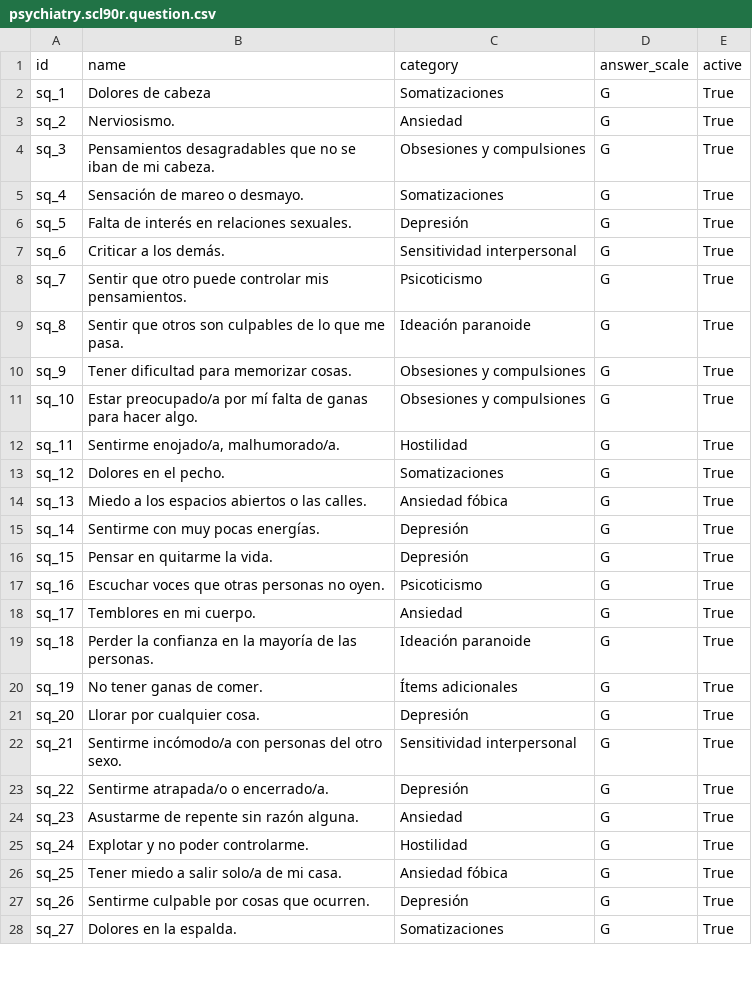
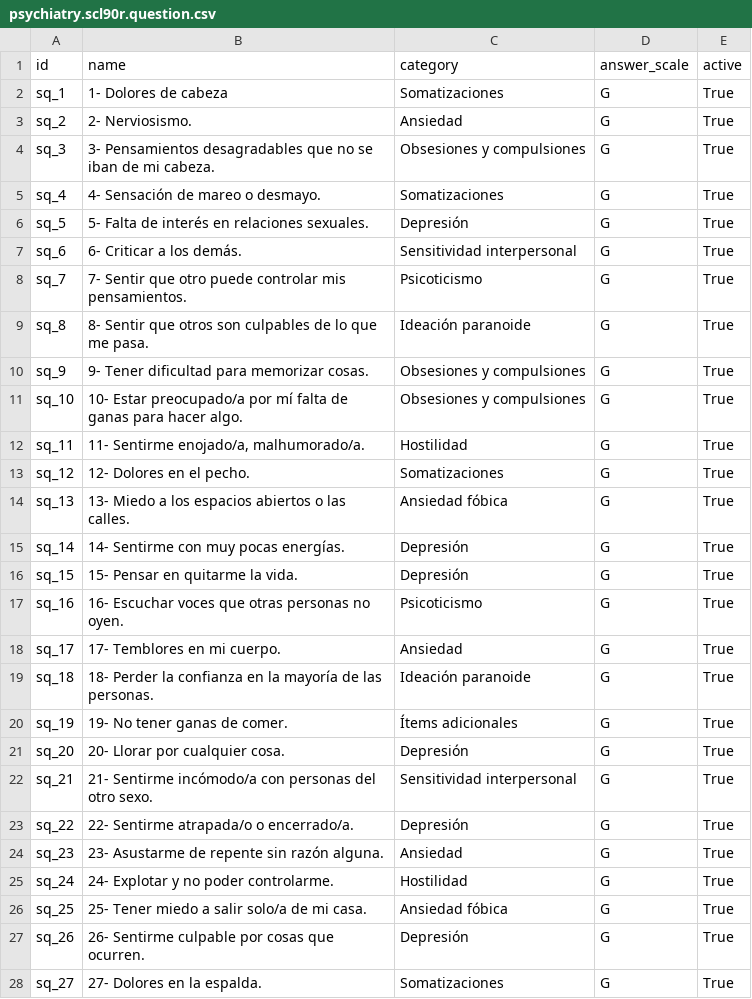
Before and after one commit to hivam/psychiatry, a CSV file: data/psychiatry.scl90r.question.csv, drawn as a sheet; only a part is shown; the diff covers the shown part only.

```diff
--- a/data/psychiatry.scl90r.question.csv
+++ b/data/psychiatry.scl90r.question.csv
@@ -1,28 +1,28 @@
 id,name,category,answer_scale,active
-sq_1,Dolores de cabeza,Somatizaciones,G,True
-sq_2,Nerviosismo.,Ansiedad,G,True
-sq_3,Pensamientos desagradables que no se iban de mi cabeza.,Obsesiones y compulsiones,G,True
-sq_4,Sensación de mareo o desmayo.,Somatizaciones,G,True
-sq_5,Falta de interés en relaciones sexuales.,Depresión,G,True
-sq_6,Criticar a los demás.,Sensitividad interpersonal,G,True
-sq_7,Sentir que otro puede controlar mis pensamientos.,Psicoticismo,G,True
-sq_8,Sentir que otros son culpables de lo que me pasa.,Ideación paranoide,G,True
-sq_9,Tener dificultad para memorizar cosas.,Obsesiones y compulsiones,G,True
-sq_10,Estar preocupado/a por mí falta de ganas para hacer algo.,Obsesiones y compulsiones,G,True
-sq_11,"Sentirme enojado/a, malhumorado/a.",Hostilidad,G,True
-sq_12,Dolores en el pecho.,Somatizaciones,G,True
-sq_13,Miedo a los espacios abiertos o las calles.,Ansiedad fóbica,G,True
-sq_14,Sentirme con muy pocas energías.,Depresión,G,True
-sq_15,Pensar en quitarme la vida.,Depresión,G,True
-sq_16,Escuchar voces que otras personas no oyen.,Psicoticismo,G,True
-sq_17,Temblores en mi cuerpo.,Ansiedad,G,True
-sq_18,Perder la confianza en la mayoría de las personas.,Ideación paranoide,G,True
-sq_19,No tener ganas de comer.,Ítems adicionales,G,True
-sq_20,Llorar por cualquier cosa.,Depresión,G,True
-sq_21,Sentirme incómodo/a con personas del otro sexo.,Sensitividad interpersonal,G,True
-sq_22,Sentirme atrapada/o o encerrado/a.,Depresión,G,True
-sq_23,Asustarme de repente sin razón alguna.,Ansiedad,G,True
-sq_24,Explotar y no poder controlarme.,Hostilidad,G,True
-sq_25,Tener miedo a salir solo/a de mi casa.,Ansiedad fóbica,G,True
-sq_26,Sentirme culpable por cosas que ocurren.,Depresión,G,True
-sq_27,Dolores en la espalda.,Somatizaciones,G,True
+sq_1,1- Dolores de cabeza,Somatizaciones,G,True
+sq_2,2- Nerviosismo.,Ansiedad,G,True
+sq_3,3- Pensamientos desagradables que no se iban de mi cabeza.,Obsesiones y compulsiones,G,True
+sq_4,4- Sensación de mareo o desmayo.,Somatizaciones,G,True
+sq_5,5- Falta de interés en relaciones sexuales.,Depresión,G,True
+sq_6,6- Criticar a los demás.,Sensitividad interpersonal,G,True
+sq_7,7- Sentir que otro puede controlar mis pensamientos.,Psicoticismo,G,True
+sq_8,8- Sentir que otros son culpables de lo que me pasa.,Ideación paranoide,G,True
+sq_9,9- Tener dificultad para memorizar cosas.,Obsesiones y compulsiones,G,True
+sq_10,10- Estar preocupado/a por mí falta de ganas para hacer algo.,Obsesiones y compulsiones,G,True
+sq_11,"11- Sentirme enojado/a, malhumorado/a.",Hostilidad,G,True
+sq_12,12- Dolores en el pecho.,Somatizaciones,G,True
+sq_13,13- Miedo a los espacios abiertos o las calles.,Ansiedad fóbica,G,True
+sq_14,14- Sentirme con muy pocas energías.,Depresión,G,True
+sq_15,15- Pensar en quitarme la vida.,Depresión,G,True
+sq_16,16- Escuchar voces que otras personas no oyen.,Psicoticismo,G,True
+sq_17,17- Temblores en mi cuerpo.,Ansiedad,G,True
+sq_18,18- Perder la confianza en la mayoría de las personas.,Ideación paranoide,G,True
+sq_19,19- No tener ganas de comer.,Ítems adicionales,G,True
+sq_20,20- Llorar por cualquier cosa.,Depresión,G,True
+sq_21,21- Sentirme incómodo/a con personas del otro sexo.,Sensitividad interpersonal,G,True
+sq_22,22- Sentirme atrapada/o o encerrado/a.,Depresión,G,True
+sq_23,23- Asustarme de repente sin razón alguna.,Ansiedad,G,True
+sq_24,24- Explotar y no poder controlarme.,Hostilidad,G,True
+sq_25,25- Tener miedo a salir solo/a de mi casa.,Ansiedad fóbica,G,True
+sq_26,26- Sentirme culpable por cosas que ocurren.,Depresión,G,True
+sq_27,27- Dolores en la espalda.,Somatizaciones,G,True
```
Also changed, not shown: 63 edited cells elsewhere in this file, data/psychiatry.moca.question.csv, data/psychiatry.sf36.question.csv, 7 other files.
